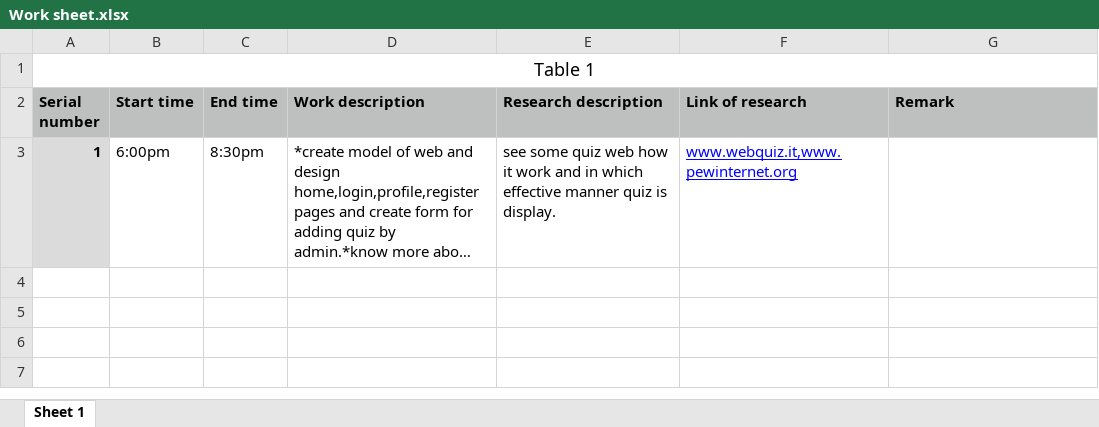
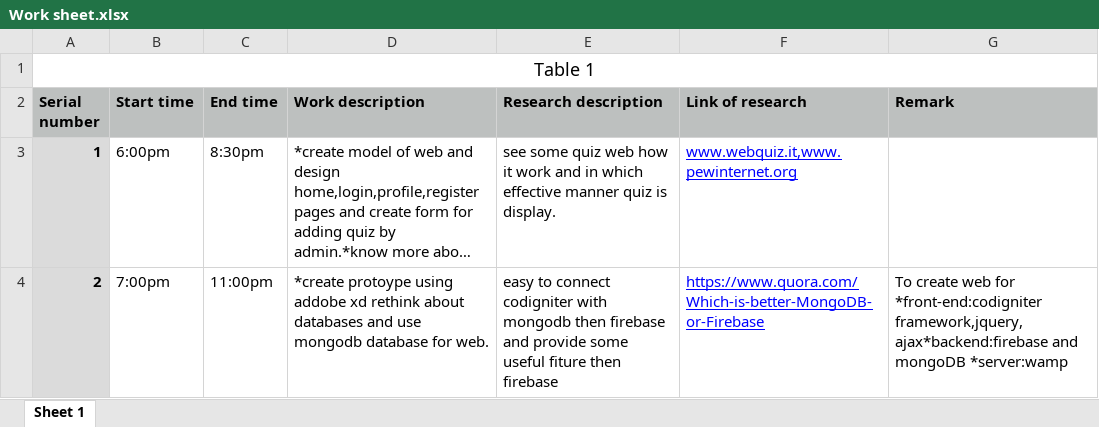
Before and after one commit to Anand195/Quizgator, an Excel workbook: Work sheet.xlsx, sheet Sheet 1, drawn as a sheet; long unchanged cells end in …; values as stored, in another font and other column widths than the file's, no borders; the diff names each change by its address in the sheet, - before the commit and + after, or states it on an @@ line.

```diff
--- a/Work sheet.xlsx (sheet Sheet 1)
+++ b/Work sheet.xlsx (sheet Sheet 1)
+row 4: 2 | 7:00pm | 11:00pm | *create protoype using addobe xd rethink about databases and use mongodb database for web. | easy to connect codigniter with mongodb then firebase and provide some useful fiture then firebase | https://www.quora.com/Which-is-better-MongoDB-or-Firebase | To create web for *front-end:codigniter framework,jquery,ajax*backend:firebase and mongoDB *server:wamp
```
Also changed, not shown: 2 other files.
